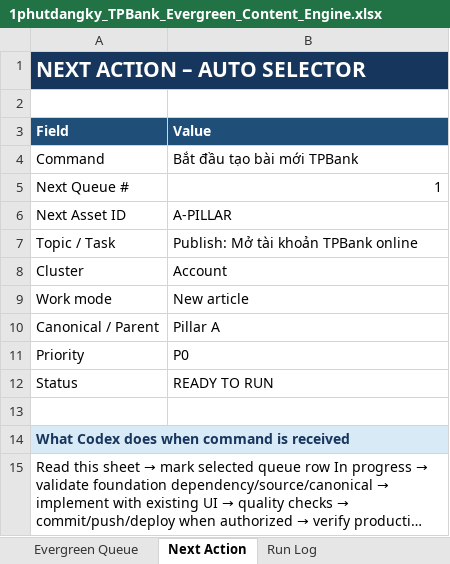
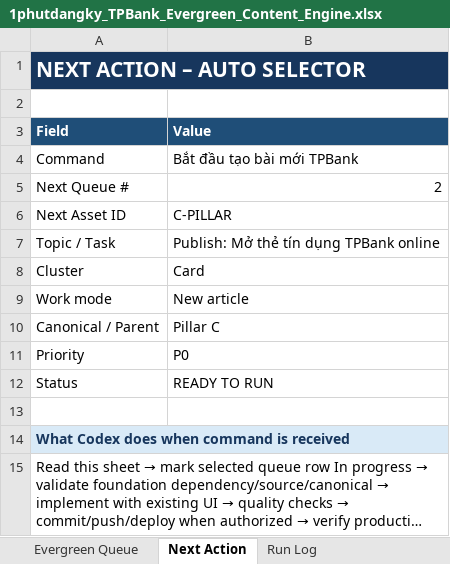
Before and after one commit to vothanhphatsocial/1phutdangky, an Excel workbook: docs/content/1phutdangky_TPBank_Evergreen_Content_Engine.xlsx, sheet Next Action, drawn as a sheet; long unchanged cells end in …; values as stored, in another font and other column widths than the file's, no borders; the diff names each change by its address in the sheet, - before the commit and + after, or states it on an @@ line.

```diff
--- a/docs/content/1phutdangky_TPBank_Evergreen_Content_Engine.xlsx (sheet Next Action)
+++ b/docs/content/1phutdangky_TPBank_Evergreen_Content_Engine.xlsx (sheet Next Action)
-B5 (Value): 1
+B5 (Value): 2
-B6 (Value): A-PILLAR
+B6 (Value): C-PILLAR
-B7 (Value): Publish: Mở tài khoản TPBank online
+B7 (Value): Publish: Mở thẻ tín dụng TPBank online
-B8 (Value): Account
+B8 (Value): Card
-B10 (Value): Pillar A
+B10 (Value): Pillar C
```
Also changed, not shown: sheet Publish Source Matrix, sheet Evergreen Queue, sheet Dashboard, 2 other files.
